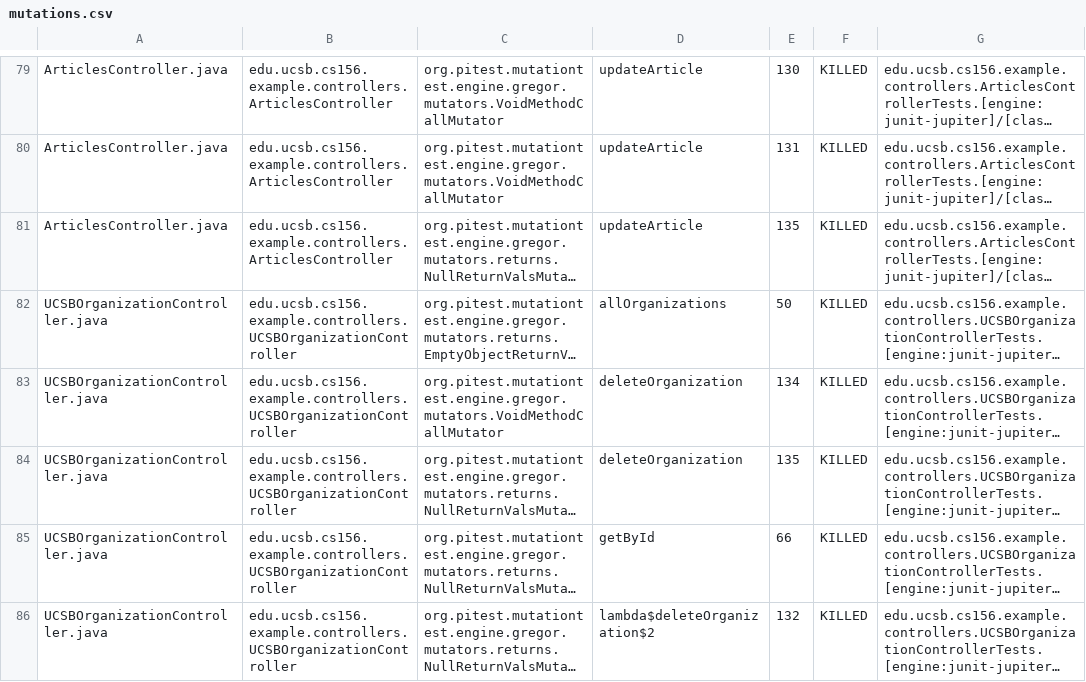
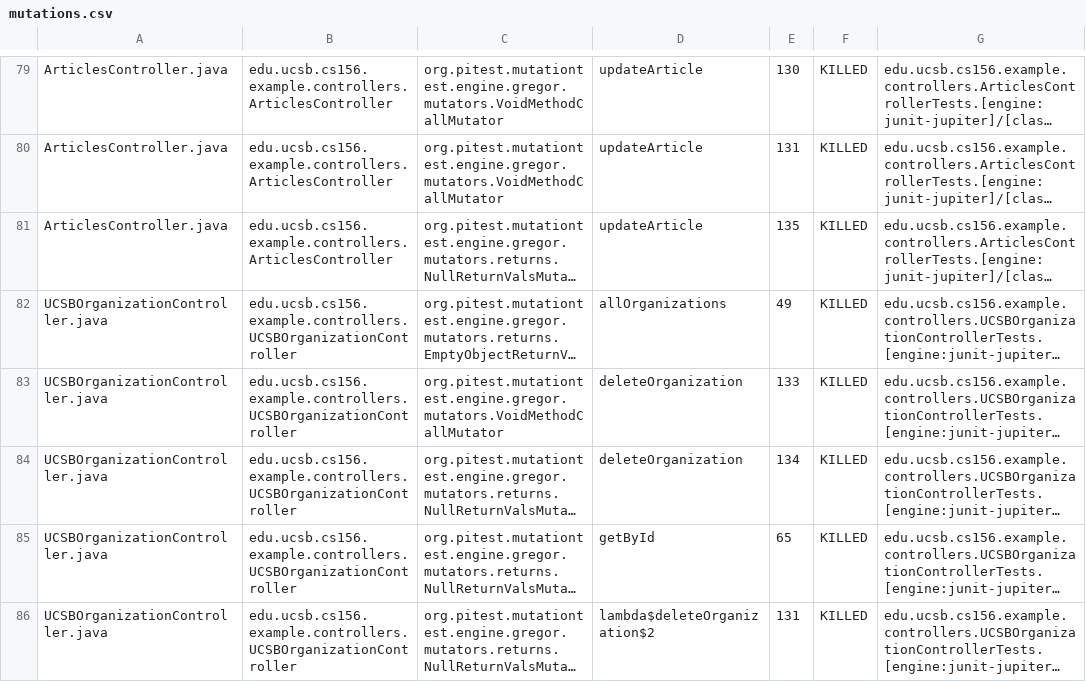
Before and after one commit to ucsb-cs156-f24/team01-f24-14, a CSV file: prs/55/pitest/mutations.csv, drawn as a sheet; only a part is shown, gaps mark what is left out; long unchanged cells end in …; the diff covers the shown part only; the diff names each change by its address in the sheet, - before the commit and + after, or states it on an @@ line.

```diff
--- a/prs/55/pitest/mutations.csv
+++ b/prs/55/pitest/mutations.csv
-E82: 50
+E82: 49
-E83: 134
+E83: 133
-E84: 135
+E84: 134
-E85: 66
+E85: 65
-E86: 132
+E86: 131
```
Also changed, not shown: 1 added row, 1 removed row and 10 edited cells elsewhere in this file, 16 other files.
